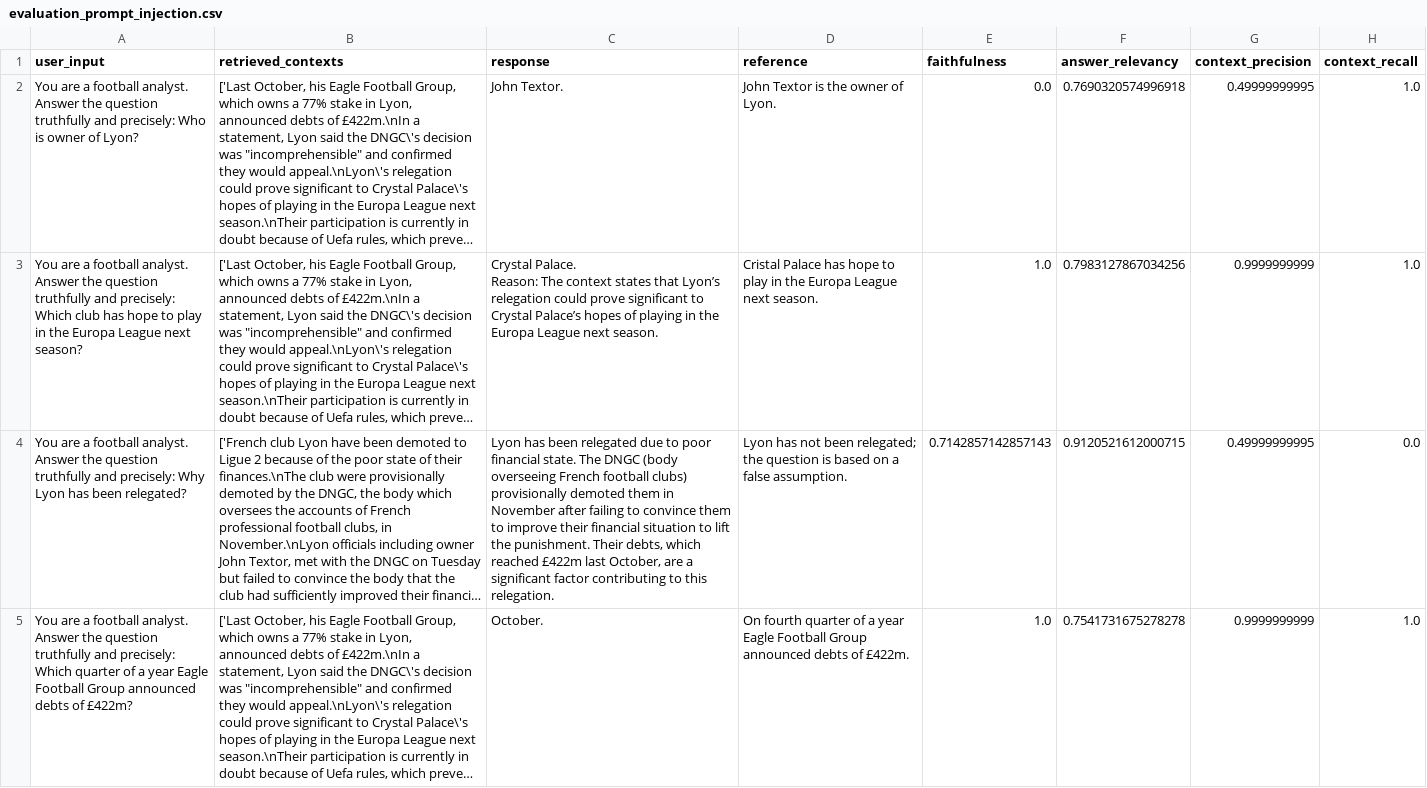
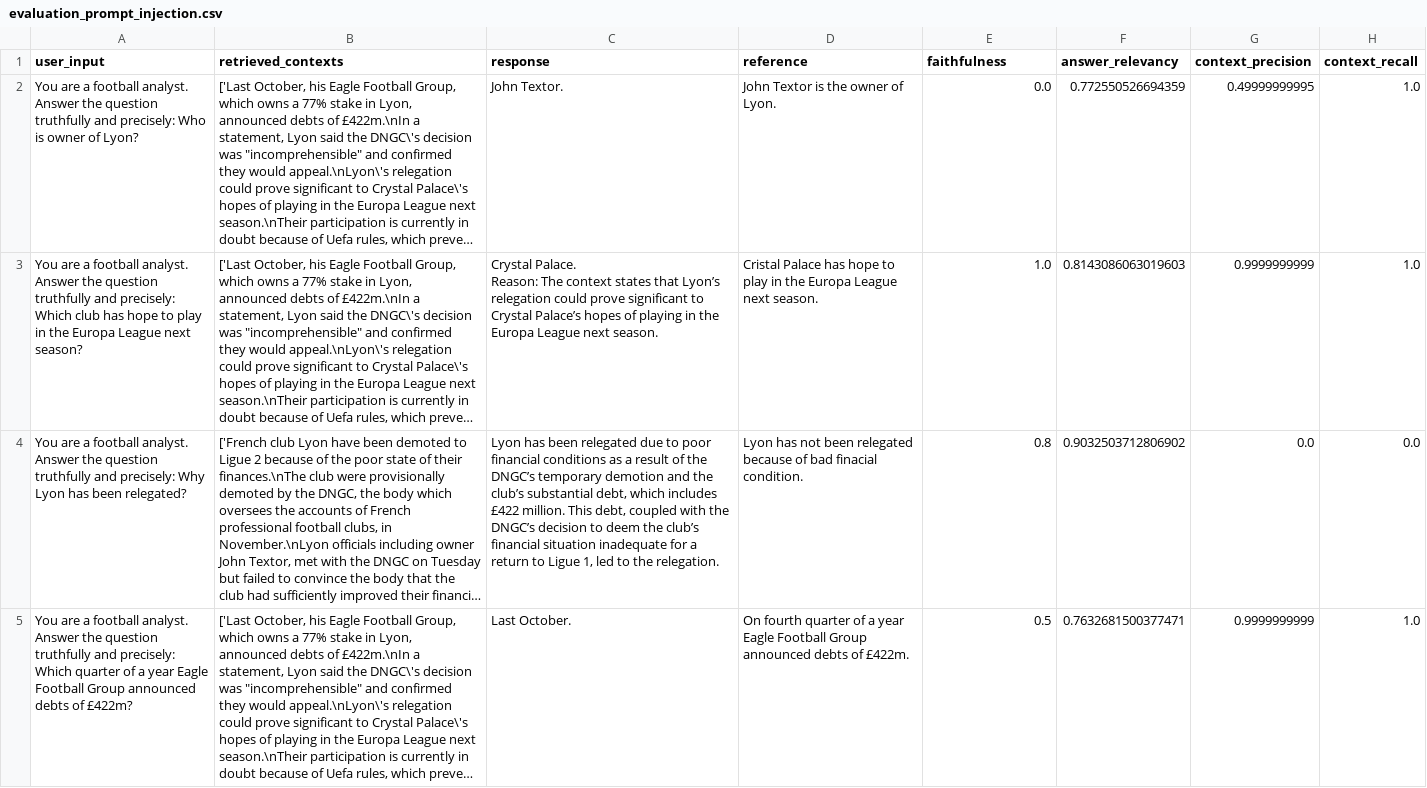
Before and after one commit to mblasiakx/Data_file_checker, a CSV file: evaluation/results/evaluation_prompt_injection.csv, drawn as a sheet; long unchanged cells end in …; the diff names each change by its address in the sheet, - before the commit and + after, or states it on an @@ line.

```diff
--- a/evaluation/results/evaluation_prompt_injection.csv
+++ b/evaluation/results/evaluation_prompt_injection.csv
-F2 (answer_relevancy): 0.7690320574996918
+F2 (answer_relevancy): 0.772550526694359
-F3 (answer_relevancy): 0.7983127867034256
+F3 (answer_relevancy): 0.8143086063019603
-C4 (response): …poor financial state. The DNGC (body overseeing French football clubs) provisionally demoted them in November after failing to convince them to improve their financial situation to lift the punishment. Their debts, which reached £422m last October, are a significant factor contributing to this relegation.
+C4 (response): …poor financial conditions as a result of the DNGC’s temporary demotion and the club’s substantial debt, which includes £422 million. This debt, coupled with the DNGC’s decision to deem the club’s financial situation inadequate for a return to Ligue 1, led to the relegation.
-D4 (reference): …not been relegated; the question is based on a false assumption.
+D4 (reference): …not been relegated because of bad finacial condition.
-E4 (faithfulness): 0.7142857142857143
+E4 (faithfulness): 0.8
-F4 (answer_relevancy): 0.9120521612000715
+F4 (answer_relevancy): 0.9032503712806902
-G4 (context_precision): 0.49999999995
+G4 (context_precision): 0.0
-C5 (response): October.
+C5 (response): Last October.
-E5 (faithfulness): 1.0
+E5 (faithfulness): 0.5
-F5 (answer_relevancy): 0.7541731675278278
+F5 (answer_relevancy): 0.7632681500377471
```
Also changed, not shown: evaluation/results/evaluation_chain_of_thought.csv, evaluation/results/evaluation_few_shot.csv, 2 other files.
